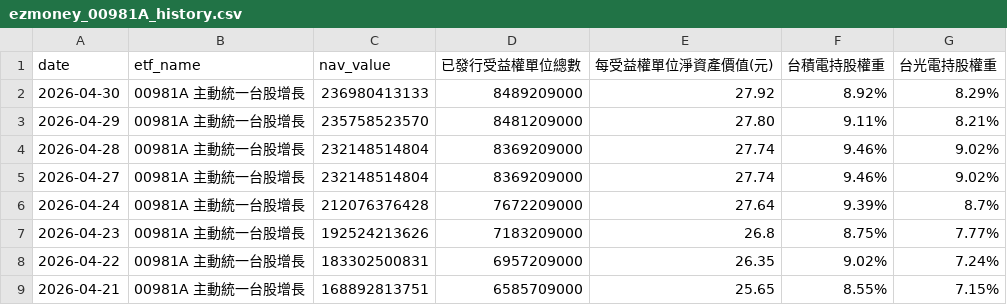
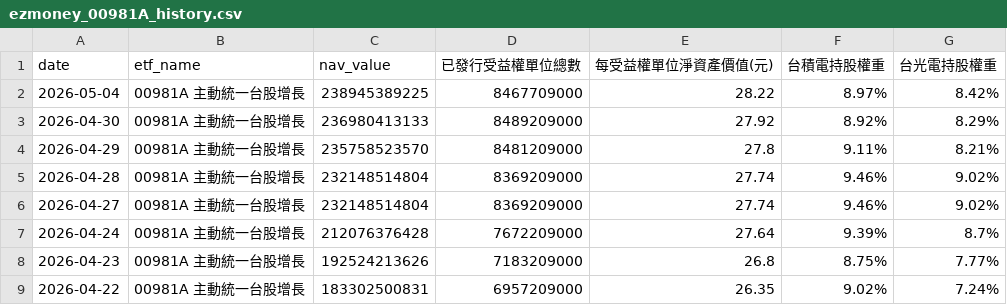
Before and after one commit to charle0111/My-Web, a CSV file: ezmoney_00981A_history.csv, drawn as a sheet; only a part is shown; the shorter side is filled out with more unchanged rows.

```diff
--- a/ezmoney_00981A_history.csv
+++ b/ezmoney_00981A_history.csv
@@ -1,4 +1,5 @@
 date,etf_name,nav_value,已發行受益權單位總數,每受益權單位淨資產價值(元),台積電持股權重,台光電持股權重
+2026-05-04,00981A 主動統一台股增長,238945389225,8467709000,28.22,8.97%,8.42%
 2026-04-30,00981A 主動統一台股增長,236980413133,8489209000,27.92,8.92%,8.29%
-2026-04-29,00981A 主動統一台股增長,235758523570,8481209000,27.80,9.11%,8.21%
+2026-04-29,00981A 主動統一台股增長,235758523570,8481209000,27.8,9.11%,8.21%
 2026-04-28,00981A 主動統一台股增長,232148514804,8369209000,27.74,9.46%,9.02%
```
